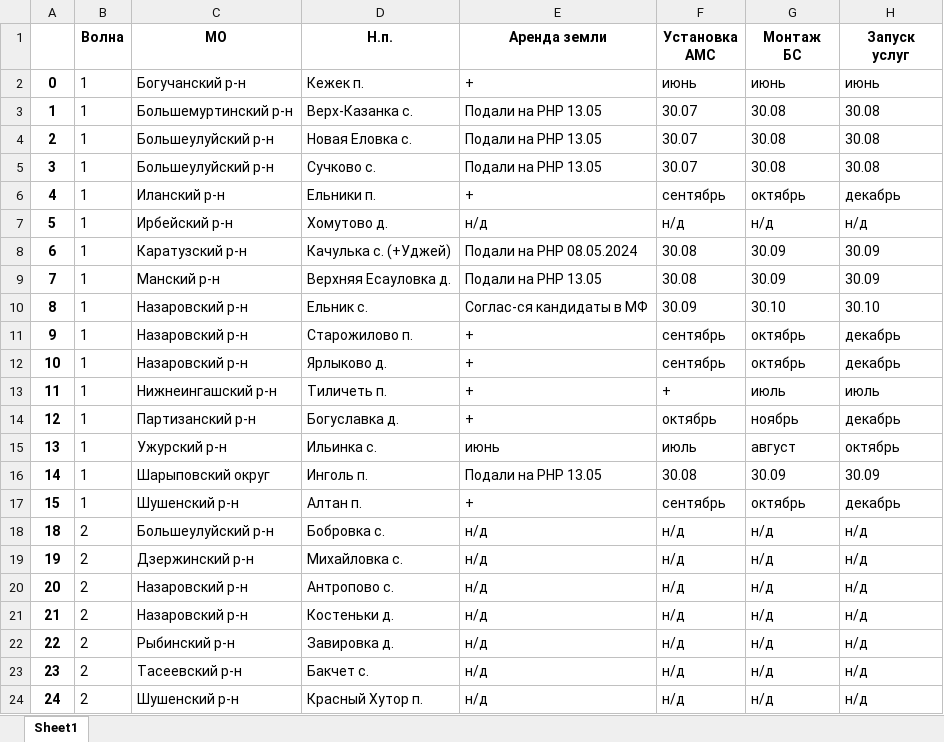
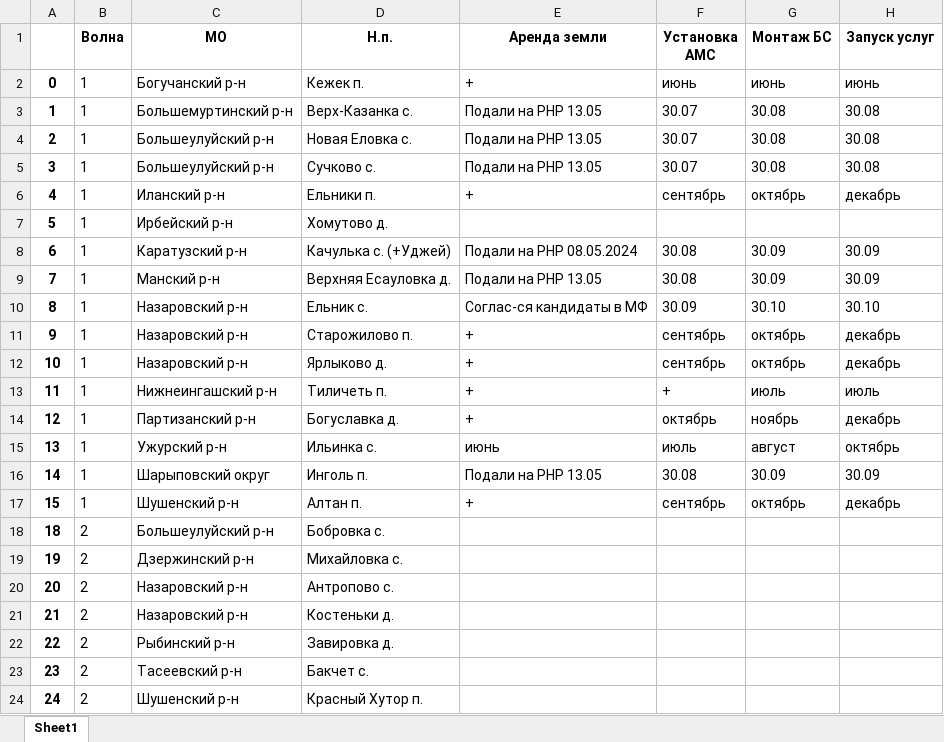
Before and after one commit to rejoller/mcrbot, an Excel workbook: subsid.xlsx, sheet Sheet1, drawn as a sheet; values as stored, in another font and other column widths than the file's, no borders; ↵ is a line break in a cell; the diff names each change by its address in the sheet, - before the commit and + after, or states it on an @@ line.

```diff
--- a/subsid.xlsx (sheet Sheet1)
+++ b/subsid.xlsx (sheet Sheet1)
-F1: Установка ↵ АМС
+F1: Установка АМС
-G1: Монтаж ↵ БС
+G1: Монтаж БС
-H1: Запуск ↵ услуг
+H1: Запуск услуг
-E7 (Аренда земли): н/д
+E7 (Аренда земли): (empty)
-F7 (Установка АМС): н/д
+F7 (Установка АМС): (empty)
-G7 (Монтаж БС): н/д
+G7 (Монтаж БС): (empty)
-H7 (Запуск услуг): н/д
+H7 (Запуск услуг): (empty)
-E18:E24 (Аренда земли): н/д
+E18:E24 (Аренда земли): (empty)
-F18:F24 (Установка АМС): н/д
+F18:F24 (Установка АМС): (empty)
-G18:G24 (Монтаж БС): н/д
+G18:G24 (Монтаж БС): (empty)
-H18:H24 (Запуск услуг): н/д
+H18:H24 (Запуск услуг): (empty)
```
Also changed, not shown: 6 other files.
